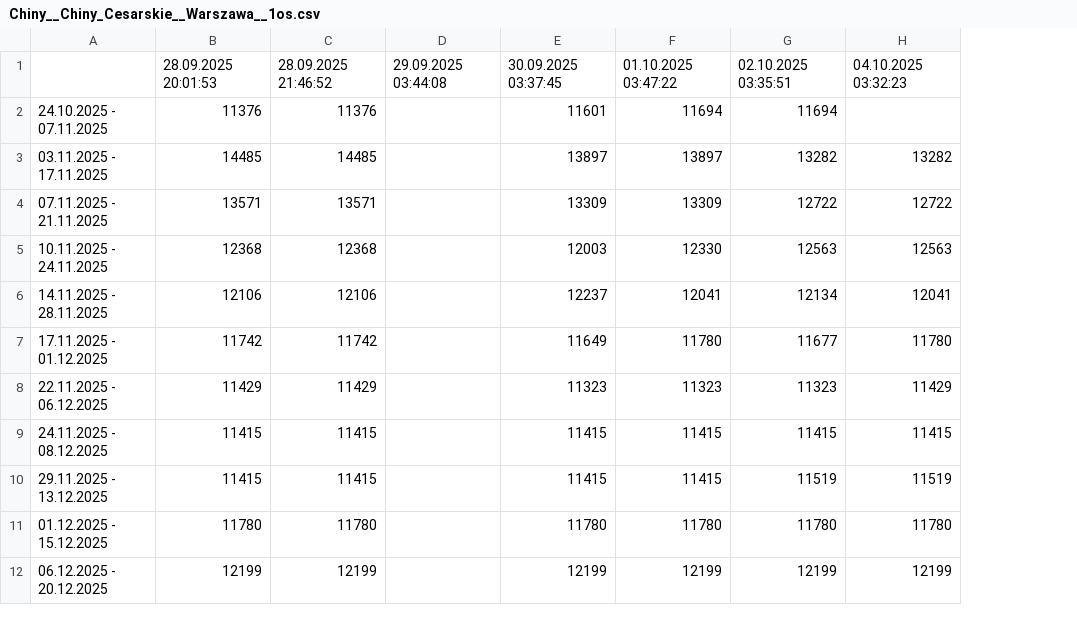
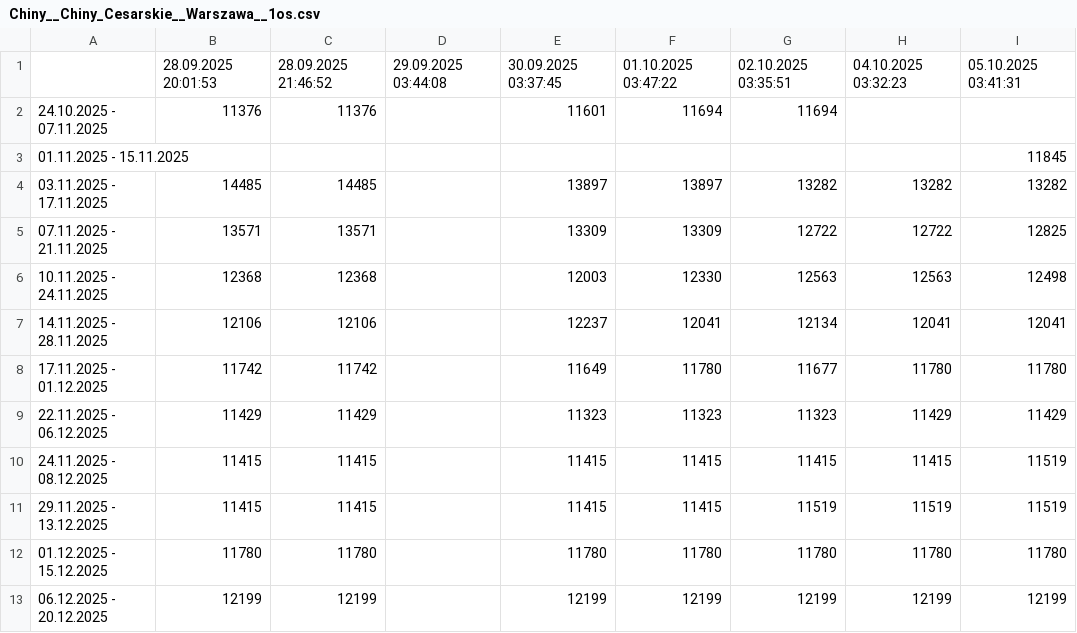
Before and after one commit to filipbiernat/RScraper, a CSV file: data/Chiny__Chiny_Cesarskie__Warszawa__1os.csv, drawn as a sheet; only a part is shown; addresses are those after the commit; the diff names each change by its address in the sheet, - before the commit and + after, or states it on an @@ line.

```diff
--- a/data/Chiny__Chiny_Cesarskie__Warszawa__1os.csv
+++ b/data/Chiny__Chiny_Cesarskie__Warszawa__1os.csv
+column I, row 1: 05.10.2025 03:41:31; rows 4-13: 13282 | 12825 | 12498 | 12041 | 11780 | 11429 | 11519 | 11519 | 11780 | 12199
+row 3: 01.11.2025 - 15.11.2025 |  |  |  |  |  |  |  | 11845
```
Also changed, not shown: data/Chiny__Chiny_Cesarskie__Warszawa__2os.csv, data/Chiny__W_krainie_zlotego_smoka__Warszawa__1os.csv, 23 other files.
